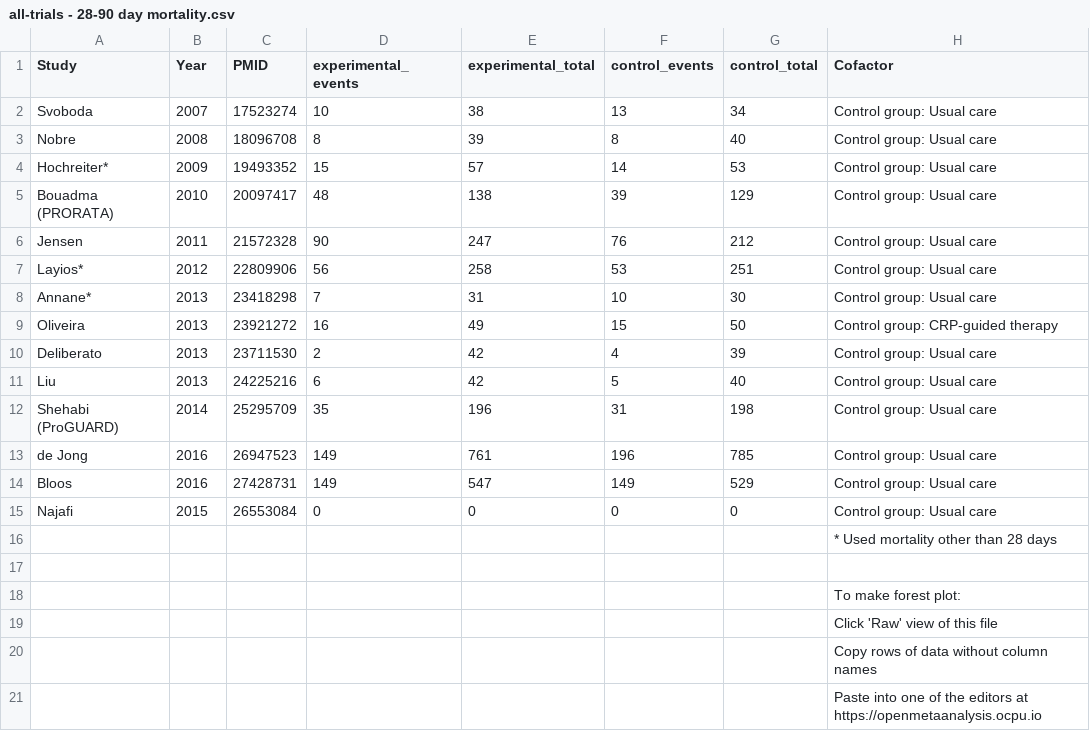
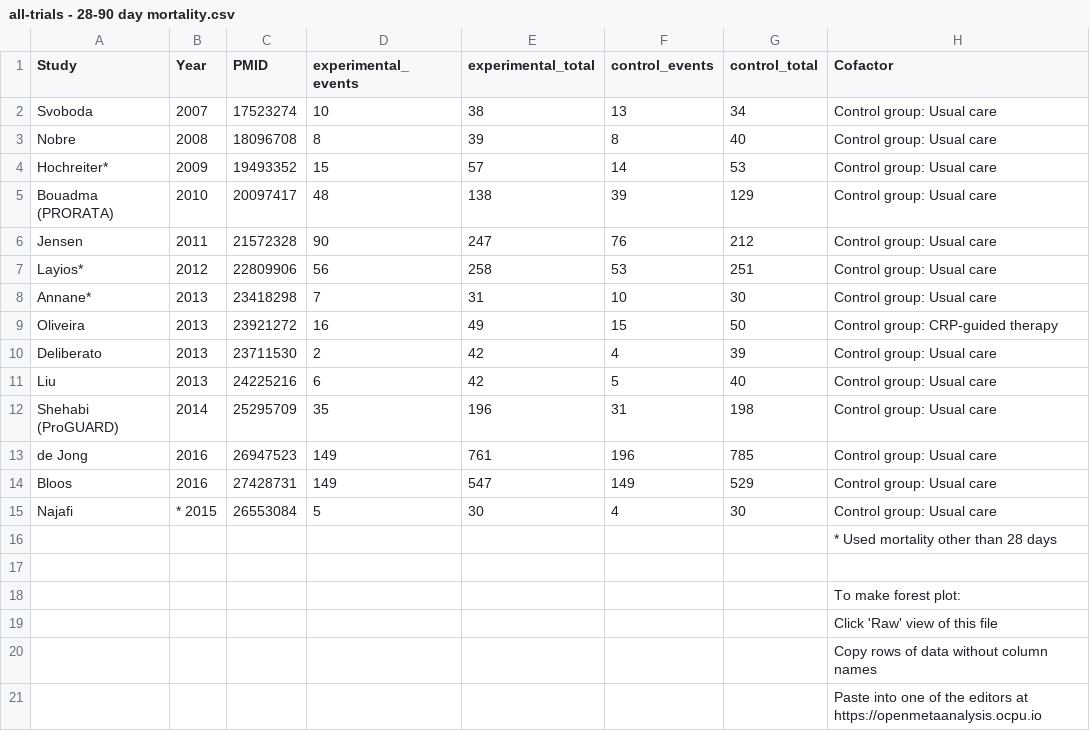
Before and after one commit to openMetaAnalysis/Procalcitonin-guided-therapy-for-patients-with-severe-sepsis-and-septic-shock, a CSV file: data/all-trials - 28-90 day mortality.csv, drawn as a sheet.

Commit message:
Update all-trials - 28-90 day mortality.csv

```diff
--- a/data/all-trials - 28-90 day mortality.csv
+++ b/data/all-trials - 28-90 day mortality.csv
@@ -14,3 +14,3 @@ de Jong,           2016,26947523,149,761,196,785,Control group: Usual care,
 Bloos,             2016,27428731,149,547,149,529,Control group: Usual care,
-Najafi,            2015,26553084,   0,0,0,0, Control group: Usual care,
+Najafi, *           2015,26553084,  5,30,4,30, Control group: Usual care,
 ,,,,,,,* Used mortality other than 28 days,
```
